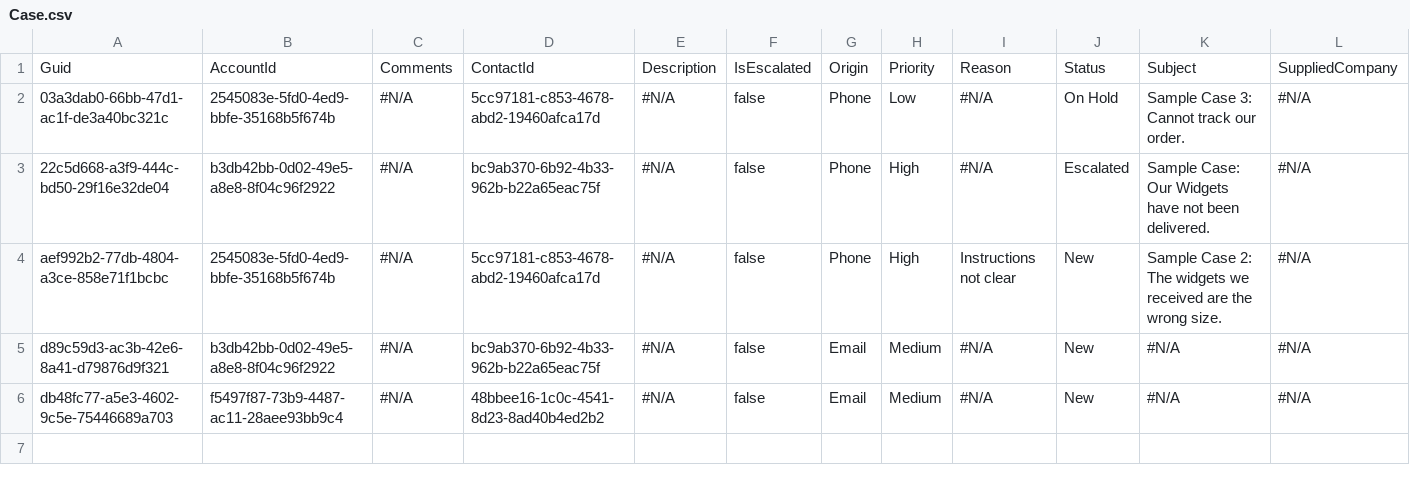
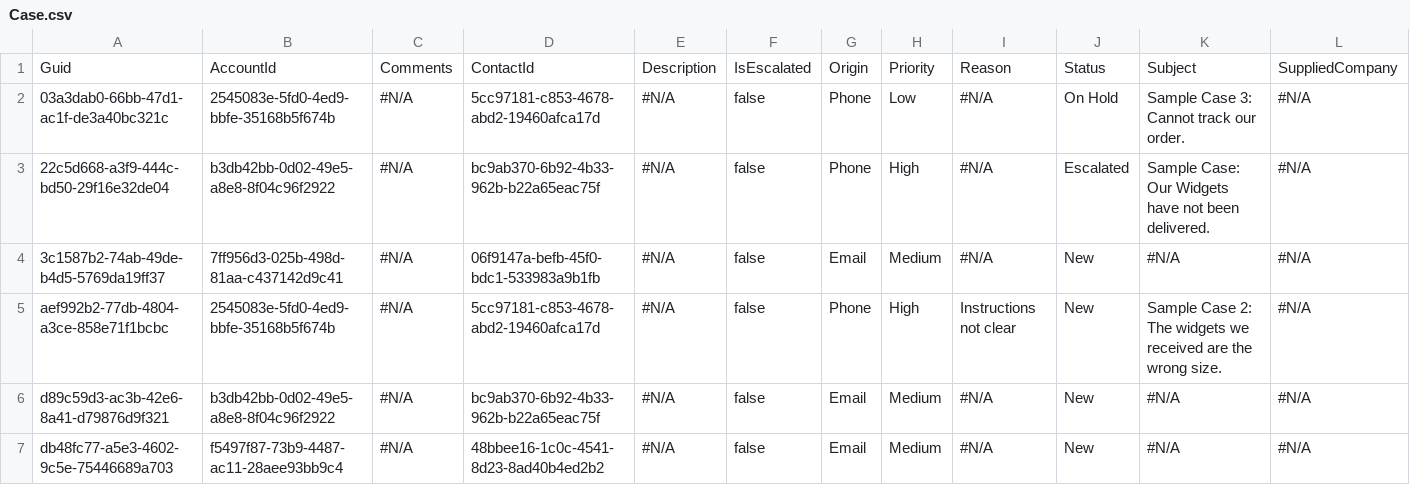
Before and after one commit to Prodlymoover/CPQTest5, a CSV file: Case.csv, drawn as a sheet; only a part is shown; rows hold the shown columns only; the diff names each change by its address in the sheet, - before the commit and + after, or states it on an @@ line.

```diff
--- a/Case.csv
+++ b/Case.csv
+row 4: 3c1587b2-74ab-49de-b4d5-5769da19ff37 | 7ff956d3-025b-498d-81aa-c437142d9c41 | #N/A | 06f9147a-befb-45f0-bdc1-533983a9b1fb | #N/A | false | Email | Medium | #N/A | New | #N/A | #N/A
```
Also changed, not shown: Account.csv, Asset.csv, 3 other files.
